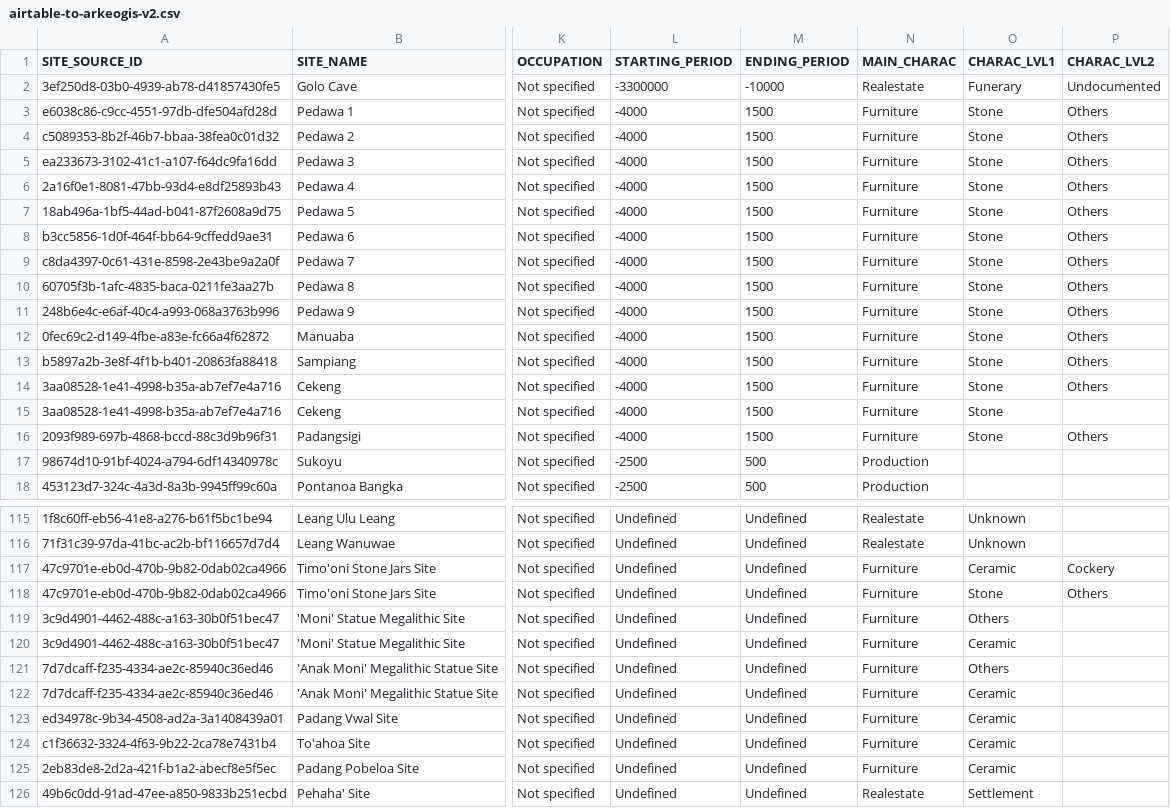
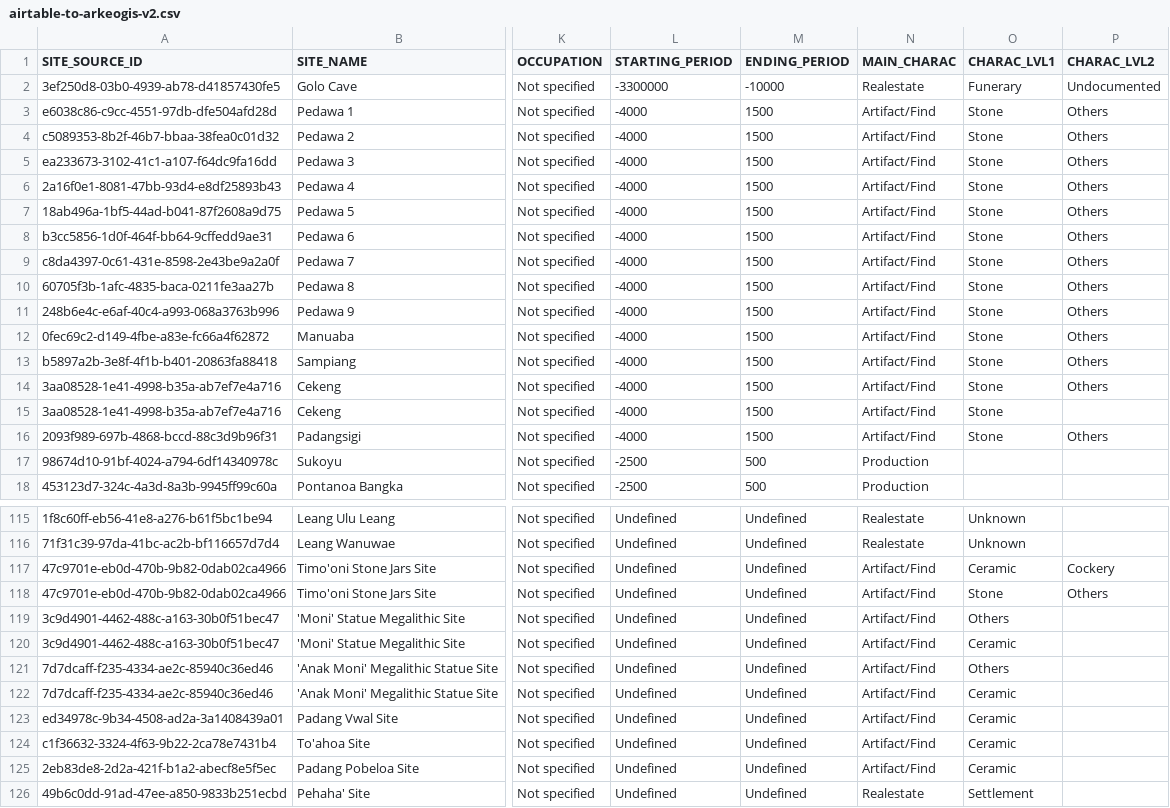
Before and after one commit to CataIvancov/IPAD_ArkeOpen, a CSV file: arke-platform/data/airtable-to-arkeogis-v2.csv, drawn as a sheet; only a part is shown, gaps mark what is left out; the diff covers the shown part only; the diff names each change by its address in the sheet, - before the commit and + after, or states it on an @@ line.

Commit message:
arke-platform/data/drive-sites-to-arkeogis.csv

```diff
--- a/arke-platform/data/airtable-to-arkeogis-v2.csv
+++ b/arke-platform/data/airtable-to-arkeogis-v2.csv
-N3:N16 (MAIN_CHARAC): Furniture
+N3:N16 (MAIN_CHARAC): Artifact/Find
-N117:N125 (MAIN_CHARAC): Furniture
+N117:N125 (MAIN_CHARAC): Artifact/Find
```
Also changed, not shown: 15 edited cells elsewhere in this file, arke-platform/data/airtable-to-arkeogis-first-pass.csv, 5 other files.
